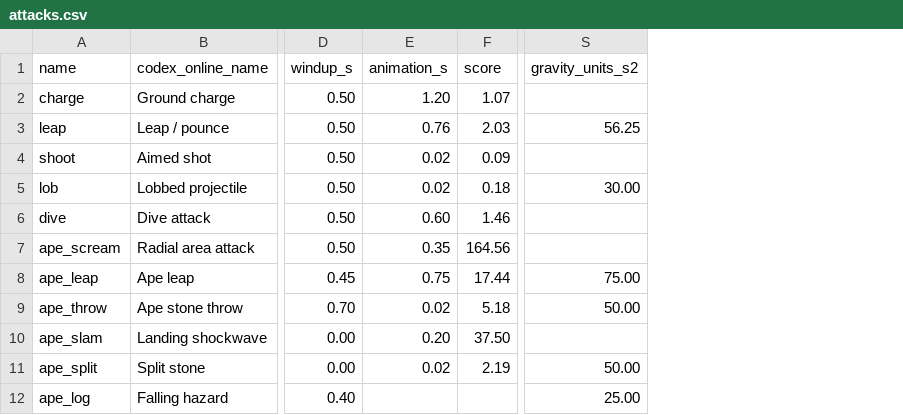
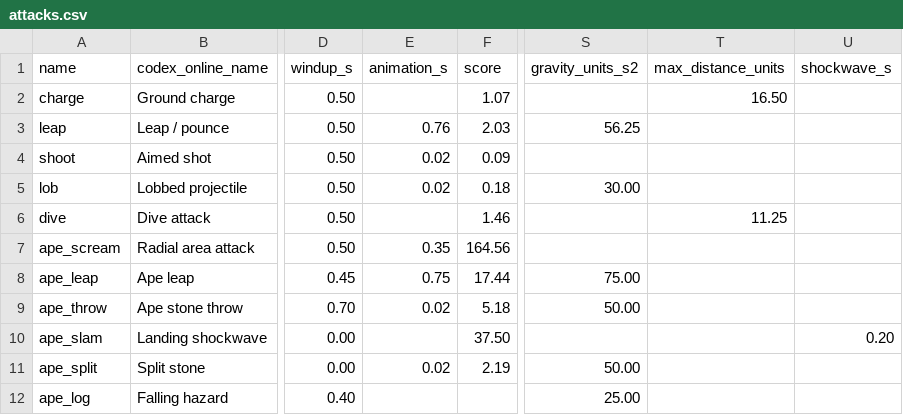
Before and after one commit to Viridjan/bethe-knight, a CSV file: data/attacks.csv, drawn as a sheet; only a part is shown, gaps mark what is left out; the diff names each change by its address in the sheet, - before the commit and + after, or states it on an @@ line.

```diff
--- a/data/attacks.csv
+++ b/data/attacks.csv
+column T (max_distance_units), rows 2-6: 16.50 |  |  |  | 11.25
+column U (shockwave_s), row 10: 0.20
-E2 (animation_s): 1.20
+E2 (animation_s): (empty)
-E6 (animation_s): 0.60
+E6 (animation_s): (empty)
-E10 (animation_s): 0.20
+E10 (animation_s): (empty)
```
Also changed, not shown: 6 other files.
